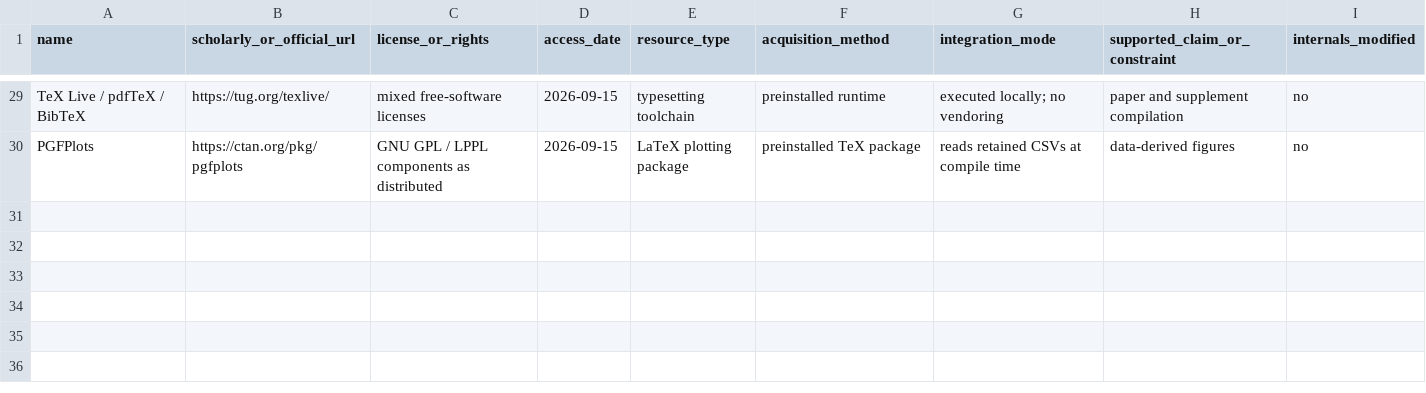
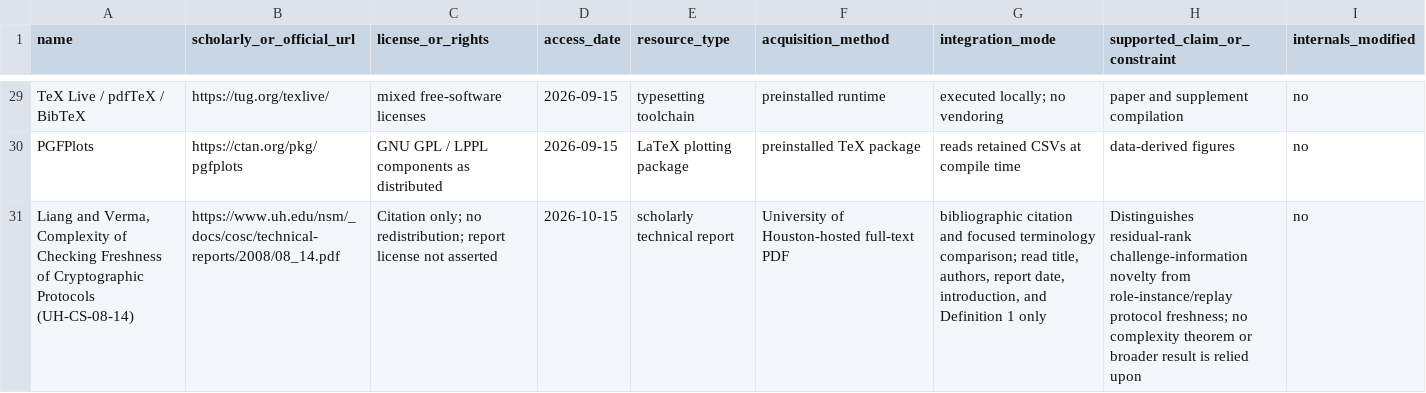
Before and after one commit to Haoyi-Zhang/ChallengeFresh, a CSV file: external_resources.csv, drawn as a sheet; only a part is shown, gaps mark what is left out; the diff names each change by its address in the sheet, - before the commit and + after, or states it on an @@ line.

Commit message:
Align cited-source records and proof-domain documentation

```diff
--- a/external_resources.csv
+++ b/external_resources.csv
+row 31: Liang and Verma, Complexity of Checking Freshness of Cryptographic Protocols (UH-CS-08-14) | https://www.uh.edu/nsm/_docs/cosc/technical-reports/2008/08_14.pdf | Citation only; no redistribution; report license not asserted | 2026-10-15 | scholarly technical report | University of Houston-hosted full-text PDF | bibliographic citation and focused terminology comparison; read title, authors, report date, introduction, and Definition 1 only | Distinguishes residual-rank challenge-information novelty from role-instance/replay protocol freshness; no complexity theorem or broader result is relied upon | no
```
